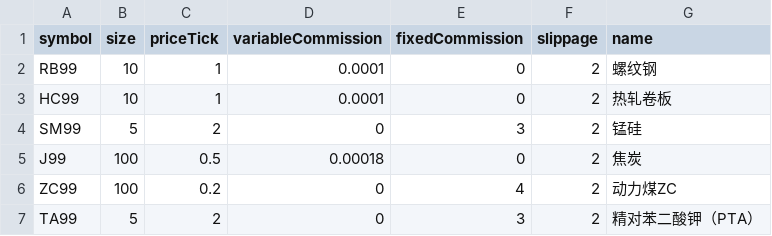
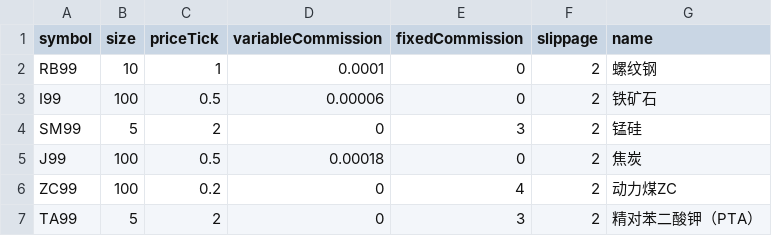
Before and after one commit to lo-e/vnpy, a CSV file: examples/TurtleStrategy/setting.csv, drawn as a sheet.

Commit message:
TURTLE from hc to i

```diff
--- a/examples/TurtleStrategy/setting.csv
+++ b/examples/TurtleStrategy/setting.csv
@@ -2,3 +2,3 @@ symbol,size,priceTick,variableCommission,fixedCommission,slippage,name
 RB99,10,1,0.0001,0,2,螺纹钢,
-HC99,10,1,0.0001,0,2,热轧卷板,
+I99,100,0.5,0.00006,0,2,铁矿石,
 SM99,5,2,0,3,2,锰硅,
```
Also changed, not shown: 3 other files.
